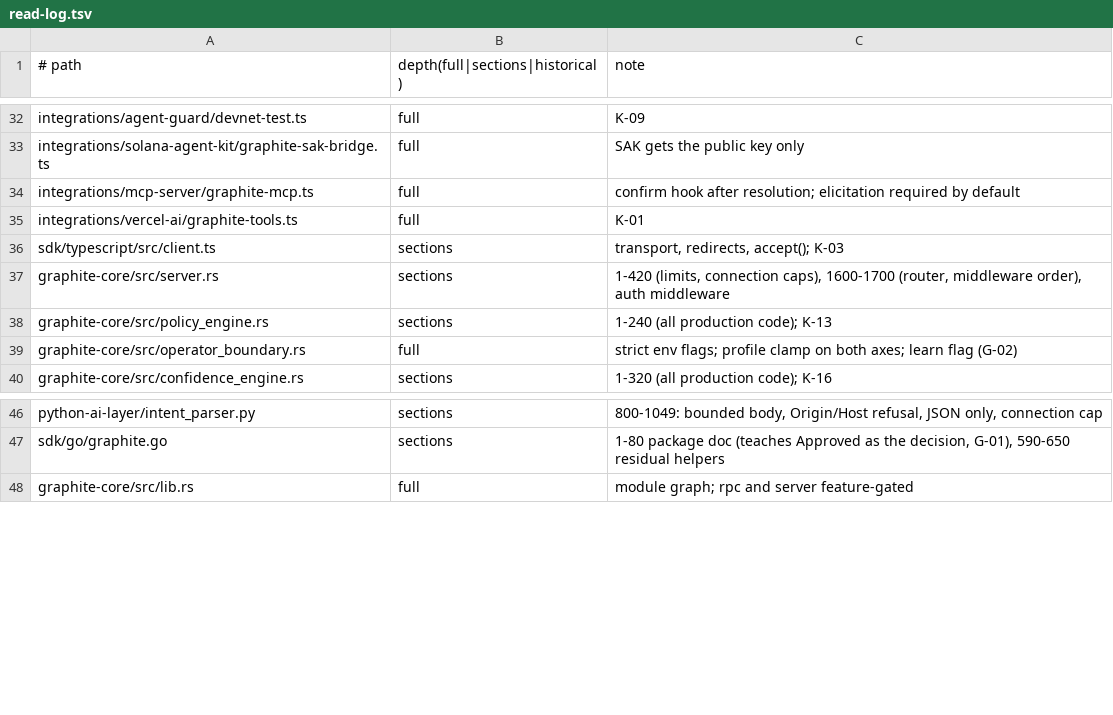
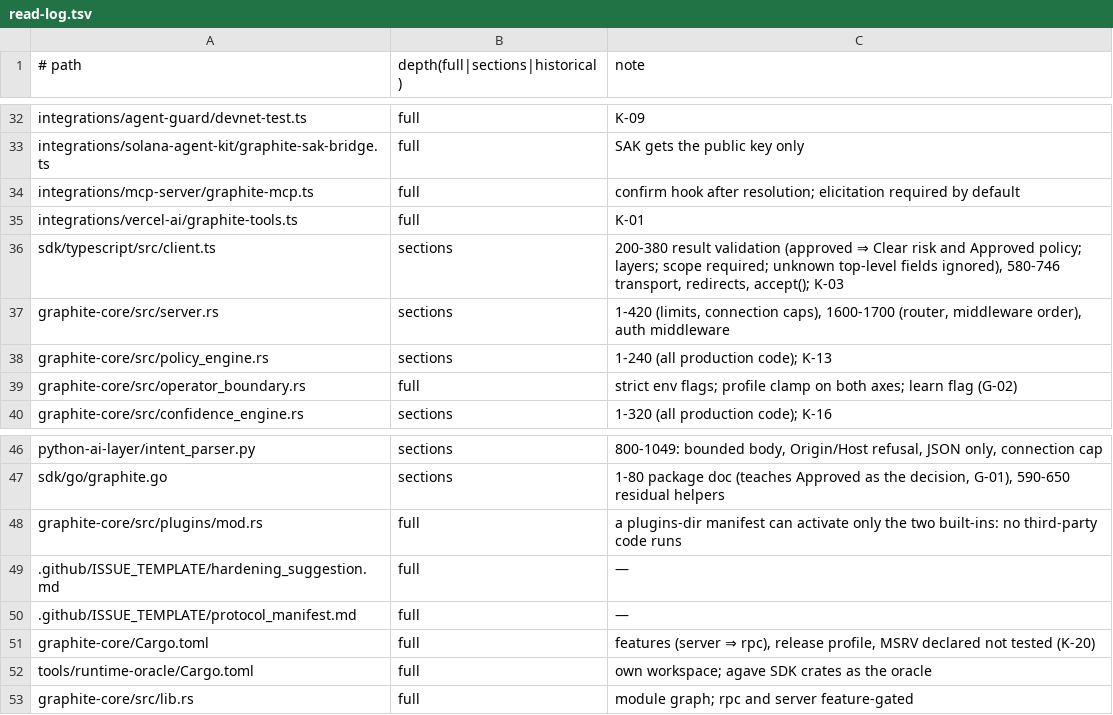
Before and after one commit to Stan-lee13/graphite, a TSV file: docs/audit-r30/tools/read-log.tsv, drawn as a sheet; only a part is shown, gaps mark what is left out.

```diff
--- a/docs/audit-r30/tools/read-log.tsv
+++ b/docs/audit-r30/tools/read-log.tsv
@@ -35,3 +35,3 @@ integrations/mcp-server/graphite-mcp.ts	full	confirm hook after resolution; elic
 integrations/vercel-ai/graphite-tools.ts	full	K-01
-sdk/typescript/src/client.ts	sections	transport, redirects, accept(); K-03
+sdk/typescript/src/client.ts	sections	200-380 result validation (approved ⇒ Clear risk and Approved policy; layers; scope required; unknown top-level fields ignored), 580-746 transport, redirects, accept(); K-03
 graphite-core/src/server.rs	sections	1-420 (limits, connection caps), 1600-1700 (router, middleware order), auth middleware
@@ -47,2 +47,7 @@ python-ai-layer/intent_parser.py	sections	800-1049: bounded body, Origin/Host re
 sdk/go/graphite.go	sections	1-80 package doc (teaches Approved as the decision, G-01), 590-650 residual helpers
+graphite-core/src/plugins/mod.rs	full	a plugins-dir manifest can activate only the two built-ins: no third-party code runs
+.github/ISSUE_TEMPLATE/hardening_suggestion.md	full	—
+.github/ISSUE_TEMPLATE/protocol_manifest.md	full	—
+graphite-core/Cargo.toml	full	features (server ⇒ rpc), release profile, MSRV declared not tested (K-20)
+tools/runtime-oracle/Cargo.toml	full	own workspace; agave SDK crates as the oracle
 graphite-core/src/lib.rs	full	module graph; rpc and server feature-gated
```
Also changed, not shown: 6 other files.
